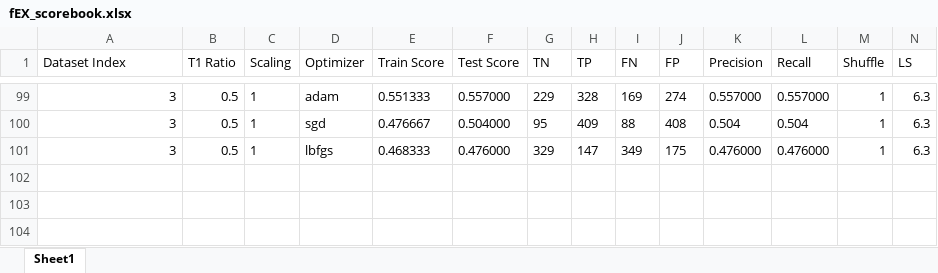
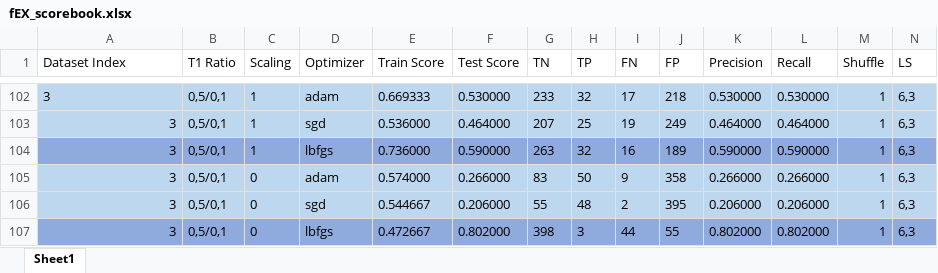
Before and after one commit to O44T/T1-feature-extraction, an Excel workbook: ML/fEX_scorebook.xlsx, sheet Sheet1, drawn as a sheet; only a part is shown, gaps mark what is left out; values as stored, in another font and other column widths than the file's, no borders; addresses are those after the commit; rows hold the shown columns only; the diff covers the shown part only; the diff names each change by its address in the sheet, - before the commit and + after, or states it on an @@ line.

```diff
--- a/ML/fEX_scorebook.xlsx (sheet Sheet1)
+++ b/ML/fEX_scorebook.xlsx (sheet Sheet1)
-A102:N103 fill: none
+A102:N103 fill: #BDD7EE
-A102 alignment: right
+A102 alignment: left
-B102:B104 (T1 Ratio): 0.5
+B102:B104 (T1 Ratio): 0,5/0,1
-E102 (Train Score): 0.551333
+E102 (Train Score): 0.669333
-F102 (Test Score): 0.557000
+F102 (Test Score): 0.530000
-G102 (TN): 229
+G102 (TN): 233
-H102 (TP): 328
+H102 (TP): 32
-I102 (FN): 169
+I102 (FN): 17
-J102 (FP): 274
+J102 (FP): 218
-K102 (Precision): 0.557000
+K102 (Precision): 0.530000
-L102 (Recall): 0.557000
+L102 (Recall): 0.530000
-N102:N104 (LS): 6.3
+N102:N104 (LS): 6,3
-E103 (Train Score): 0.476667
+E103 (Train Score): 0.536000
-F103 (Test Score): 0.504000
+F103 (Test Score): 0.464000
-G103 (TN): 95
+G103 (TN): 207
-H103 (TP): 409
+H103 (TP): 25
-I103 (FN): 88
+I103 (FN): 19
-J103 (FP): 408
+J103 (FP): 249
-K103 (Precision): 0.504
+K103 (Precision): 0.464000
-L103 (Recall): 0.504
+L103 (Recall): 0.464000
-A104:N104 fill: none
+A104:N104 fill: #8FAADC
-E104 (Train Score): 0.468333
+E104 (Train Score): 0.736000
-F104 (Test Score): 0.476000
+F104 (Test Score): 0.590000
-G104 (TN): 329
+G104 (TN): 263
-H104 (TP): 147
+H104 (TP): 32
-I104 (FN): 349
+I104 (FN): 16
-J104 (FP): 175
+J104 (FP): 189
-K104 (Precision): 0.476000
+K104 (Precision): 0.590000
-L104 (Recall): 0.476000
+L104 (Recall): 0.590000
+row 105: 3 | 0,5/0,1 | 0 | adam | 0.574000 | 0.266000 | 83 | 50 | 9 | 358 | 0.266000 | 0.266000 | 1 | 6,3
+row 106: 3 | 0,5/0,1 | 0 | sgd | 0.544667 | 0.206000 | 55 | 48 | 2 | 395 | 0.206000 | 0.206000 | 1 | 6,3
+row 107: 3 | 0,5/0,1 | 0 | lbfgs | 0.472667 | 0.802000 | 398 | 3 | 44 | 55 | 0.802000 | 0.802000 | 1 | 6,3
```
Also changed, not shown: 27 added rows, 30 edited cells and cell formats elsewhere in this sheet.
